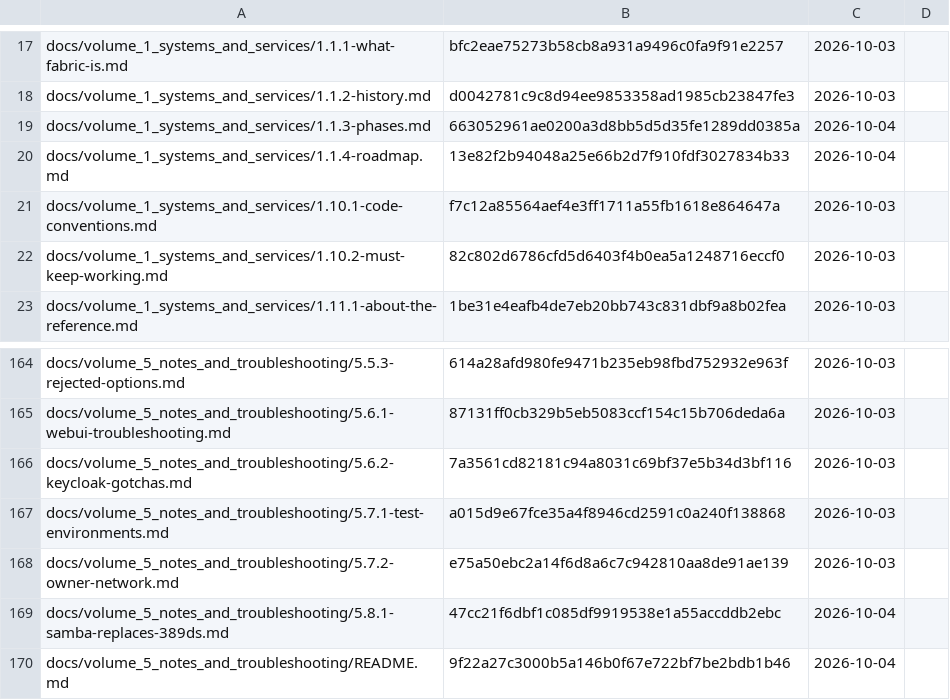
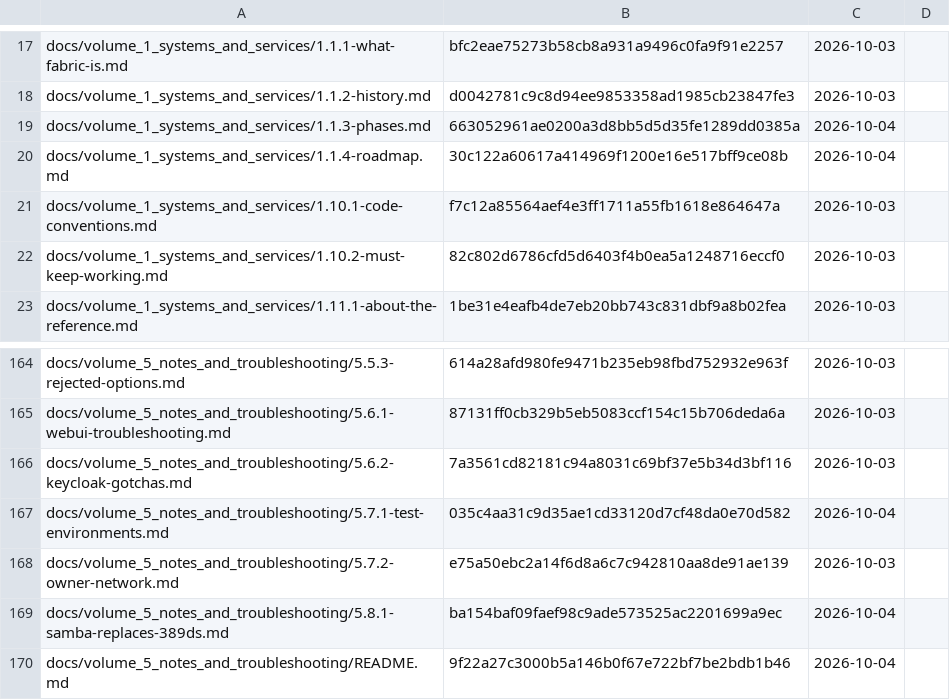
Before and after one commit to archdukejim/open-fabric, a TSV file: docs/volume_5_notes_and_troubleshooting/assets/review-ledger.tsv, drawn as a sheet; only a part is shown, gaps mark what is left out.

```diff
--- a/docs/volume_5_notes_and_troubleshooting/assets/review-ledger.tsv
+++ b/docs/volume_5_notes_and_troubleshooting/assets/review-ledger.tsv
@@ -19,3 +19,3 @@ docs/volume_1_systems_and_services/1.1.2-history.md	d0042781c9c8d94ee9853358ad19
 docs/volume_1_systems_and_services/1.1.3-phases.md	663052961ae0200a3d8bb5d5d35fe1289dd0385a	2026-10-04	
-docs/volume_1_systems_and_services/1.1.4-roadmap.md	13e82f2b94048a25e66b2d7f910fdf3027834b33	2026-10-04	
+docs/volume_1_systems_and_services/1.1.4-roadmap.md	30c122a60617a414969f1200e16e517bff9ce08b	2026-10-04	
 docs/volume_1_systems_and_services/1.10.1-code-conventions.md	f7c12a85564aef4e3ff1711a55fb1618e864647a	2026-10-03	
@@ -166,5 +166,5 @@ docs/volume_5_notes_and_troubleshooting/5.6.1-webui-troubleshooting.md	87131ff0c
 docs/volume_5_notes_and_troubleshooting/5.6.2-keycloak-gotchas.md	7a3561cd82181c94a8031c69bf37e5b34d3bf116	2026-10-03	
-docs/volume_5_notes_and_troubleshooting/5.7.1-test-environments.md	a015d9e67fce35a4f8946cd2591c0a240f138868	2026-10-03	
+docs/volume_5_notes_and_troubleshooting/5.7.1-test-environments.md	035c4aa31c9d35ae1cd33120d7cf48da0e70d582	2026-10-04	
 docs/volume_5_notes_and_troubleshooting/5.7.2-owner-network.md	e75a50ebc2a14f6d8a6c7c942810aa8de91ae139	2026-10-03	
-docs/volume_5_notes_and_troubleshooting/5.8.1-samba-replaces-389ds.md	47cc21f6dbf1c085df9919538e1a55accddb2ebc	2026-10-04	
+docs/volume_5_notes_and_troubleshooting/5.8.1-samba-replaces-389ds.md	ba154baf09faef98c9ade573525ac2201699a9ec	2026-10-04	
 docs/volume_5_notes_and_troubleshooting/README.md	9f22a27c3000b5a146b0f67e722bf7be2bdb1b46	2026-10-04	
```
Also changed, not shown: 3 other files.
